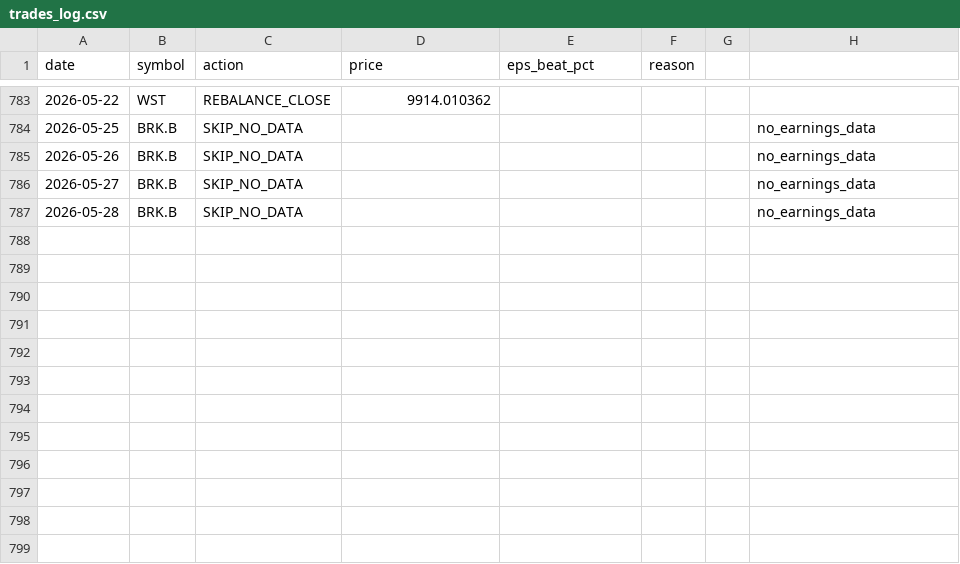
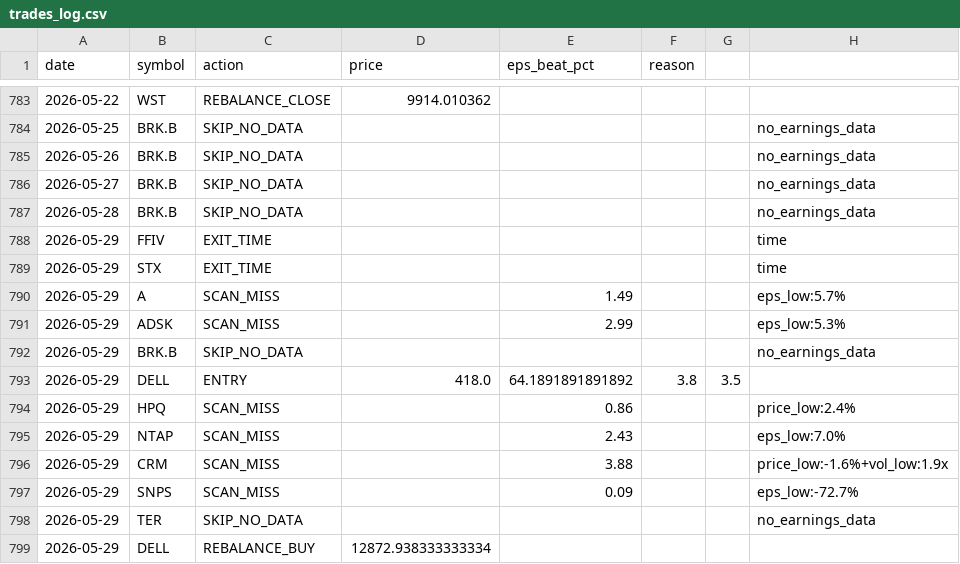
Before and after one commit to ricky8806-git/Earning_Strategy, a CSV file: pead_strategy/trades_log.csv, drawn as a sheet; only a part is shown, gaps mark what is left out; the diff names each change by its address in the sheet, - before the commit and + after, or states it on an @@ line.

Commit message:
chore: state update 2026-05-29 [skip ci]

```diff
--- a/pead_strategy/trades_log.csv
+++ b/pead_strategy/trades_log.csv
+row 788: 2026-05-29 | FFIV | EXIT_TIME |  |  |  |  | time
+row 789: 2026-05-29 | STX | EXIT_TIME |  |  |  |  | time
+row 790: 2026-05-29 | A | SCAN_MISS |  | 1.49 |  |  | eps_low:5.7%
+row 791: 2026-05-29 | ADSK | SCAN_MISS |  | 2.99 |  |  | eps_low:5.3%
+row 792: 2026-05-29 | BRK.B | SKIP_NO_DATA |  |  |  |  | no_earnings_data
+row 793: 2026-05-29 | DELL | ENTRY | 418.0 | 64.1891891891892 | 3.8 | 3.5
+row 794: 2026-05-29 | HPQ | SCAN_MISS |  | 0.86 |  |  | price_low:2.4%
+row 795: 2026-05-29 | NTAP | SCAN_MISS |  | 2.43 |  |  | eps_low:7.0%
+row 796: 2026-05-29 | CRM | SCAN_MISS |  | 3.88 |  |  | price_low:-1.6%+vol_low:1.9x
+row 797: 2026-05-29 | SNPS | SCAN_MISS |  | 0.09 |  |  | eps_low:-72.7%
+row 798: 2026-05-29 | TER | SKIP_NO_DATA |  |  |  |  | no_earnings_data
+row 799: 2026-05-29 | DELL | REBALANCE_BUY | 12872.938333333334
```
Also changed, not shown: 2 other files.
